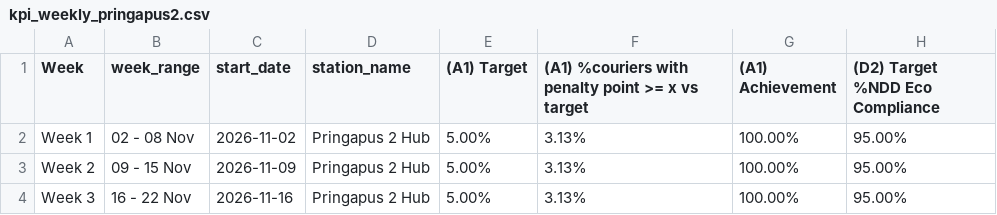
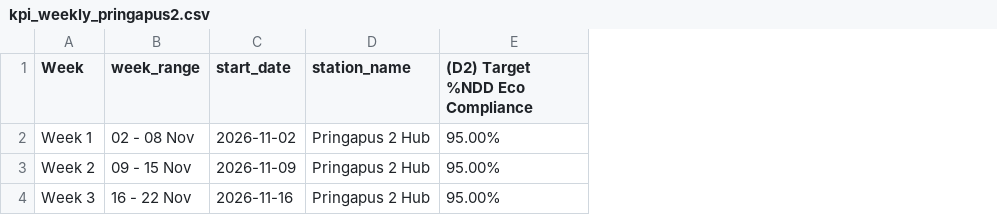
Before and after one commit to choerolfikrihamdani-cell/automationKPI, a CSV file: kpi_weekly_pringapus2.csv, drawn as a sheet; only a part is shown; the diff names each change by its address in the sheet, - before the commit and + after, or states it on an @@ line.

Commit message:
Auto-sync kpi_weekly_pringapus2.csv (2026-11-24 01:16)

```diff
--- a/kpi_weekly_pringapus2.csv
+++ b/kpi_weekly_pringapus2.csv
-column E ((A1) Target), rows 2-4: all 5.00%
-column F, rows 1-4: (A1) %couriers with penalty point >= x vs target | 3.13% | 3.13% | 3.13%
-column G ((A1) Achievement), rows 2-4: all 100.00%
```
